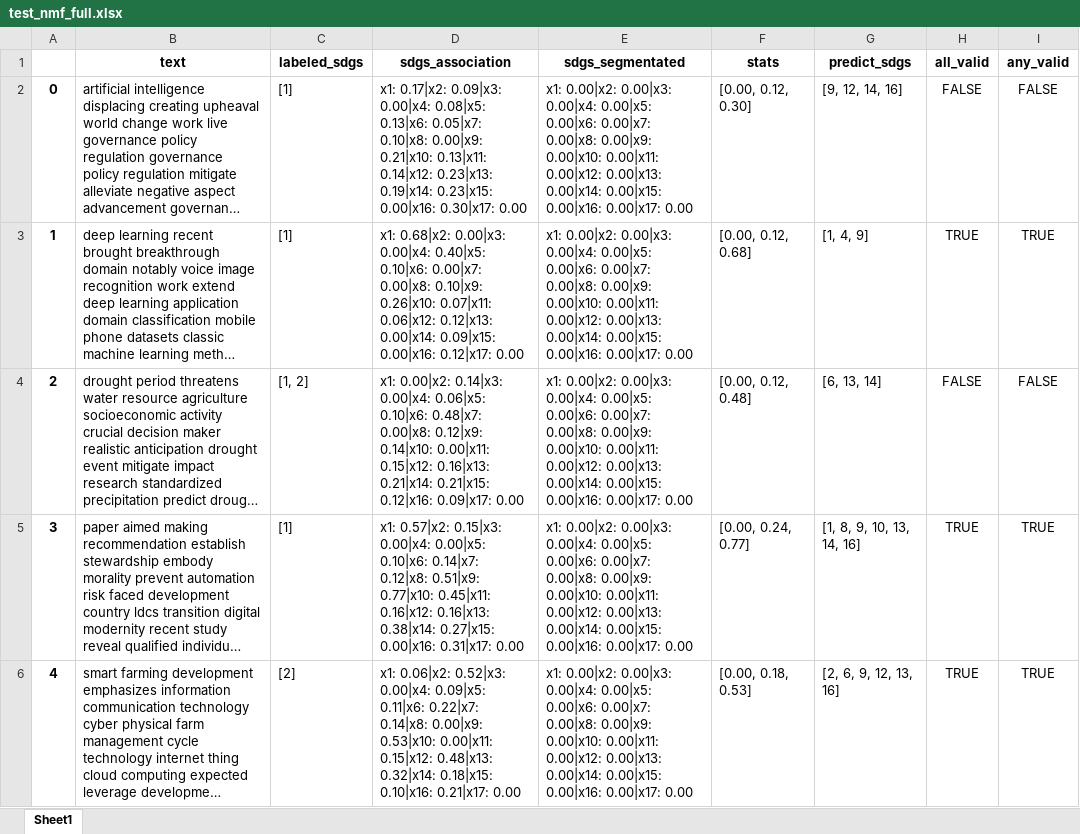
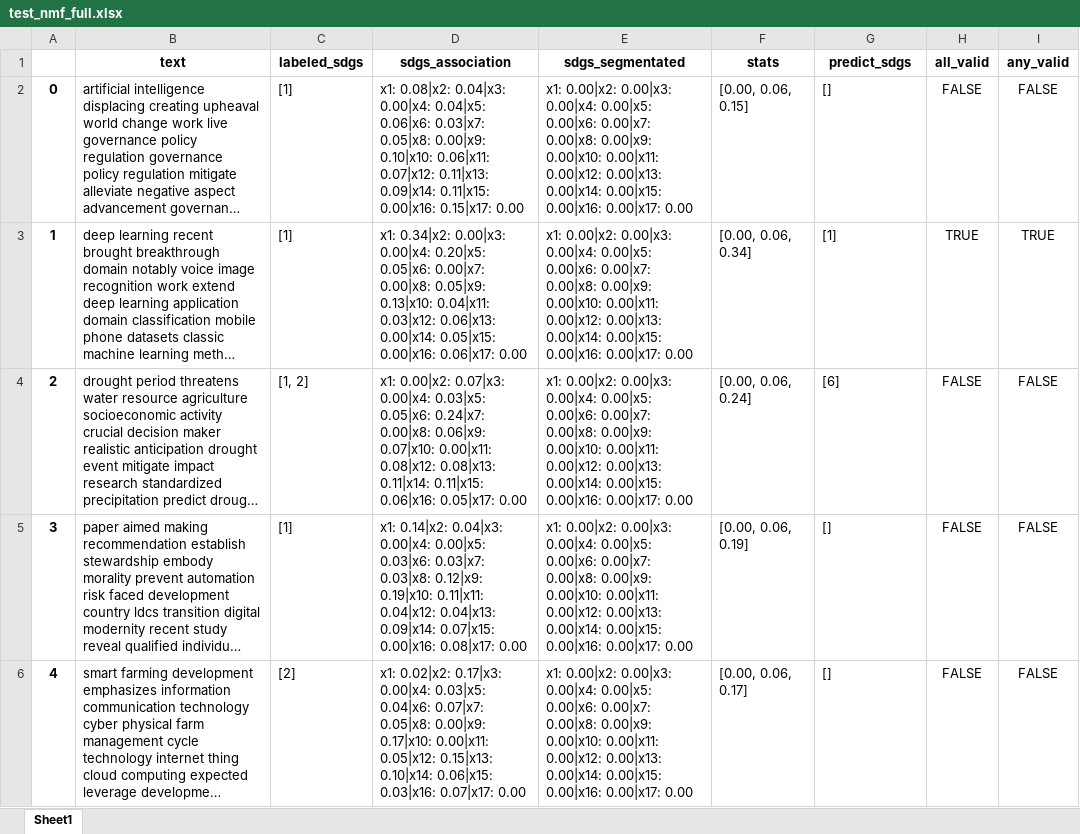
Before and after one commit to alsanron/NLP-SDGs_Classificator, an Excel workbook: Project_python/out/NMF/test_nmf_full.xlsx, sheet Sheet1, drawn as a sheet; only a part is shown; long unchanged cells end in …; values as stored, in another font and other column widths than the file's, no borders; the diff covers the shown part only; the diff names each change by its address in the sheet, - before the commit and + after, or states it on an @@ line.

```diff
--- a/Project_python/out/NMF/test_nmf_full.xlsx (sheet Sheet1)
+++ b/Project_python/out/NMF/test_nmf_full.xlsx (sheet Sheet1)
-D2 (sdgs_association): x1: 0.17|x2: 0.09|x3: 0.00|x4: 0.08|x5: 0.13|x6: 0.05|x7: 0.10|x8: 0.00|x9: 0.21|x10: 0.13|x11: 0.14|x12: 0.23|x13: 0.19|x14: 0.23|x15: 0.00|x16: 0.30|x17: 0.00
+D2 (sdgs_association): x1: 0.08|x2: 0.04|x3: 0.00|x4: 0.04|x5: 0.06|x6: 0.03|x7: 0.05|x8: 0.00|x9: 0.10|x10: 0.06|x11: 0.07|x12: 0.11|x13: 0.09|x14: 0.11|x15: 0.00|x16: 0.15|x17: 0.00
-F2 (stats): [0.00, 0.12, 0.30]
+F2 (stats): [0.00, 0.06, 0.15]
-G2 (predict_sdgs): [9, 12, 14, 16]
+G2 (predict_sdgs): []
-D3 (sdgs_association): x1: 0.68|x2: 0.00|x3: 0.00|x4: 0.40|x5: 0.10|x6: 0.00|x7: 0.00|x8: 0.10|x9: 0.26|x10: 0.07|x11: 0.06|x12: 0.12|x13: 0.00|x14: 0.09|x15: 0.00|x16: 0.12|x17: 0.00
+D3 (sdgs_association): x1: 0.34|x2: 0.00|x3: 0.00|x4: 0.20|x5: 0.05|x6: 0.00|x7: 0.00|x8: 0.05|x9: 0.13|x10: 0.04|x11: 0.03|x12: 0.06|x13: 0.00|x14: 0.05|x15: 0.00|x16: 0.06|x17: 0.00
-F3 (stats): [0.00, 0.12, 0.68]
+F3 (stats): [0.00, 0.06, 0.34]
-G3 (predict_sdgs): [1, 4, 9]
+G3 (predict_sdgs): [1]
-D4 (sdgs_association): x1: 0.00|x2: 0.14|x3: 0.00|x4: 0.06|x5: 0.10|x6: 0.48|x7: 0.00|x8: 0.12|x9: 0.14|x10: 0.00|x11: 0.15|x12: 0.16|x13: 0.21|x14: 0.21|x15: 0.12|x16: 0.09|x17: 0.00
+D4 (sdgs_association): x1: 0.00|x2: 0.07|x3: 0.00|x4: 0.03|x5: 0.05|x6: 0.24|x7: 0.00|x8: 0.06|x9: 0.07|x10: 0.00|x11: 0.08|x12: 0.08|x13: 0.11|x14: 0.11|x15: 0.06|x16: 0.05|x17: 0.00
-F4 (stats): [0.00, 0.12, 0.48]
+F4 (stats): [0.00, 0.06, 0.24]
-G4 (predict_sdgs): [6, 13, 14]
+G4 (predict_sdgs): [6]
-D5 (sdgs_association): x1: 0.57|x2: 0.15|x3: 0.00|x4: 0.00|x5: 0.10|x6: 0.14|x7: 0.12|x8: 0.51|x9: 0.77|x10: 0.45|x11: 0.16|x12: 0.16|x13: 0.38|x14: 0.27|x15: 0.00|x16: 0.31|x17: 0.00
+D5 (sdgs_association): x1: 0.14|x2: 0.04|x3: 0.00|x4: 0.00|x5: 0.03|x6: 0.03|x7: 0.03|x8: 0.12|x9: 0.19|x10: 0.11|x11: 0.04|x12: 0.04|x13: 0.09|x14: 0.07|x15: 0.00|x16: 0.08|x17: 0.00
-F5 (stats): [0.00, 0.24, 0.77]
+F5 (stats): [0.00, 0.06, 0.19]
-G5 (predict_sdgs): [1, 8, 9, 10, 13, 14, 16]
+G5 (predict_sdgs): []
-H5:H6 (all_valid): TRUE
+H5:H6 (all_valid): FALSE
-I5:I6 (any_valid): TRUE
+I5:I6 (any_valid): FALSE
-D6 (sdgs_association): x1: 0.06|x2: 0.52|x3: 0.00|x4: 0.09|x5: 0.11|x6: 0.22|x7: 0.14|x8: 0.00|x9: 0.53|x10: 0.00|x11: 0.15|x12: 0.48|x13: 0.32|x14: 0.18|x15: 0.10|x16: 0.21|x17: 0.00
+D6 (sdgs_association): x1: 0.02|x2: 0.17|x3: 0.00|x4: 0.03|x5: 0.04|x6: 0.07|x7: 0.05|x8: 0.00|x9: 0.17|x10: 0.00|x11: 0.05|x12: 0.15|x13: 0.10|x14: 0.06|x15: 0.03|x16: 0.07|x17: 0.00
-F6 (stats): [0.00, 0.18, 0.53]
+F6 (stats): [0.00, 0.06, 0.17]
-G6 (predict_sdgs): [2, 6, 9, 12, 13, 16]
+G6 (predict_sdgs): []
```
Also changed, not shown: 601 edited cells elsewhere in this sheet, Project_python/out/NMF/test_nmf_abstracts.xlsx, Project_python/out/NMF/test_nmf_training_files.xlsx, 8 other files.
